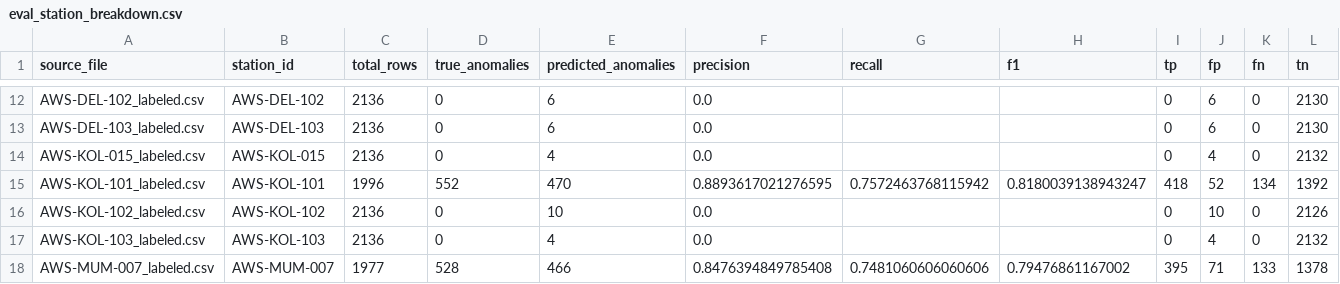
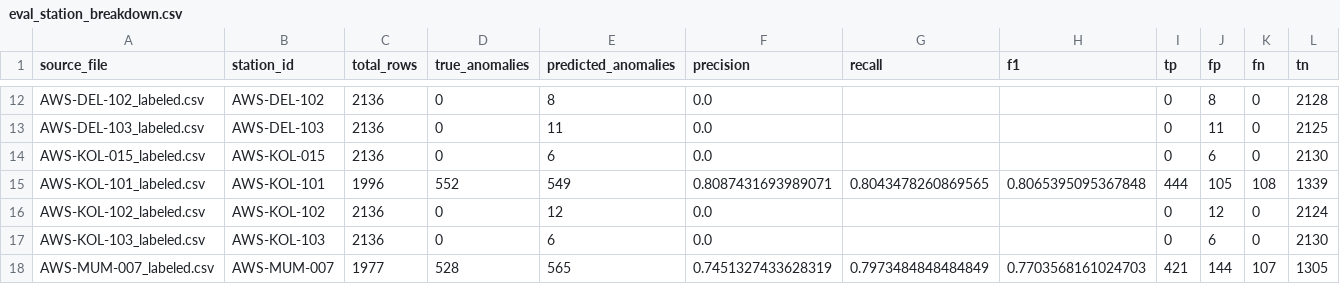
Before and after one commit to inf-pranjal-01/hello-sky-, a CSV file: data/eval_station_breakdown.csv, drawn as a sheet; only a part is shown, gaps mark what is left out; the diff covers the shown part only; the diff names each change by its address in the sheet, - before the commit and + after, or states it on an @@ line.

```diff
--- a/data/eval_station_breakdown.csv
+++ b/data/eval_station_breakdown.csv
-E12 (predicted_anomalies): 6
+E12 (predicted_anomalies): 8
-J12 (fp): 6
+J12 (fp): 8
-L12 (tn): 2130
+L12 (tn): 2128
-E13 (predicted_anomalies): 6
+E13 (predicted_anomalies): 11
-J13 (fp): 6
+J13 (fp): 11
-L13 (tn): 2130
+L13 (tn): 2125
-E14 (predicted_anomalies): 4
+E14 (predicted_anomalies): 6
-J14 (fp): 4
+J14 (fp): 6
-L14 (tn): 2132
+L14 (tn): 2130
-E15 (predicted_anomalies): 470
+E15 (predicted_anomalies): 549
-F15 (precision): 0.8893617021276595
+F15 (precision): 0.8087431693989071
-G15 (recall): 0.7572463768115942
+G15 (recall): 0.8043478260869565
-H15 (f1): 0.8180039138943247
+H15 (f1): 0.8065395095367848
-I15 (tp): 418
+I15 (tp): 444
-J15 (fp): 52
+J15 (fp): 105
-K15 (fn): 134
+K15 (fn): 108
-L15 (tn): 1392
+L15 (tn): 1339
-E16 (predicted_anomalies): 10
+E16 (predicted_anomalies): 12
-J16 (fp): 10
+J16 (fp): 12
-L16 (tn): 2126
+L16 (tn): 2124
-E17 (predicted_anomalies): 4
+E17 (predicted_anomalies): 6
-J17 (fp): 4
+J17 (fp): 6
-L17 (tn): 2132
+L17 (tn): 2130
-E18 (predicted_anomalies): 466
+E18 (predicted_anomalies): 565
-F18 (precision): 0.8476394849785408
+F18 (precision): 0.7451327433628319
-G18 (recall): 0.7481060606060606
+G18 (recall): 0.7973484848484849
-H18 (f1): 0.79476861167002
+H18 (f1): 0.7703568161024703
-I18 (tp): 395
+I18 (tp): 421
-J18 (fp): 71
+J18 (fp): 144
-K18 (fn): 133
+K18 (fn): 107
-L18 (tn): 1378
+L18 (tn): 1305
```
Also changed, not shown: 75 edited cells elsewhere in this file, data/eval_evidence_samples.csv, data/eval_recovery_diagnostic.csv, 6 other files.
